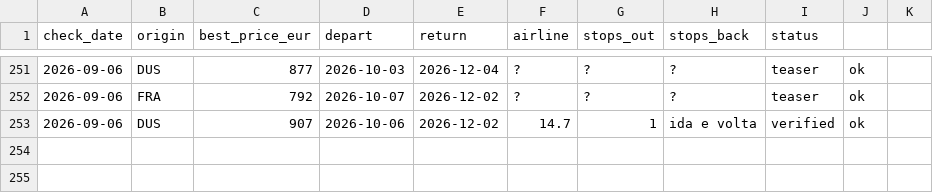
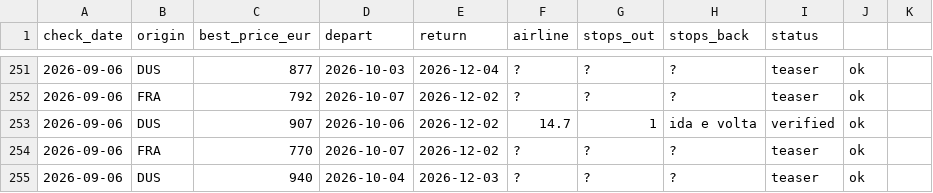
Before and after one commit to Ewuitz/flight-price-checker, a CSV file: price_log.csv, drawn as a sheet; only a part is shown, gaps mark what is left out.

```diff
--- a/price_log.csv
+++ b/price_log.csv
@@ -253 +253,3 @@ check_date,origin,best_price_eur,depart,return,airline,stops_out,stops_back,stat
 2026-09-06,DUS,907,2026-10-06,2026-12-02,14.7,1,ida e volta,verified,ok
+2026-09-06,FRA,770,2026-10-07,2026-12-02,?,?,?,teaser,ok
+2026-09-06,DUS,940,2026-10-04,2026-12-03,?,?,?,teaser,ok
```
Also changed, not shown: 2 other files.
